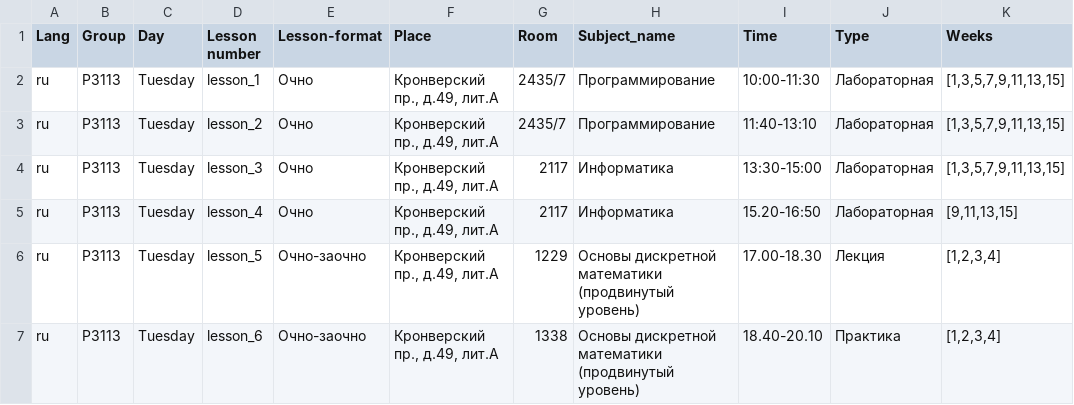
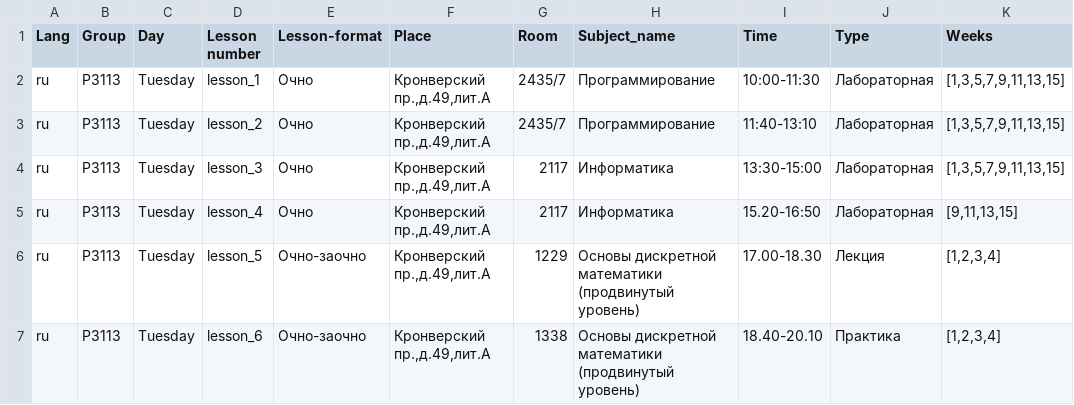
Before and after one commit to p11menova/yellowcircles, a CSV file: out.csv, drawn as a sheet; the diff names each change by its address in the sheet, - before the commit and + after, or states it on an @@ line.

Commit message:
Add files via upload

```diff
--- a/out.csv
+++ b/out.csv
-F2:F7 (Place): Кронверский пр., д.49, лит.А
+F2:F7 (Place): Кронверский пр.,д.49,лит.А
```
